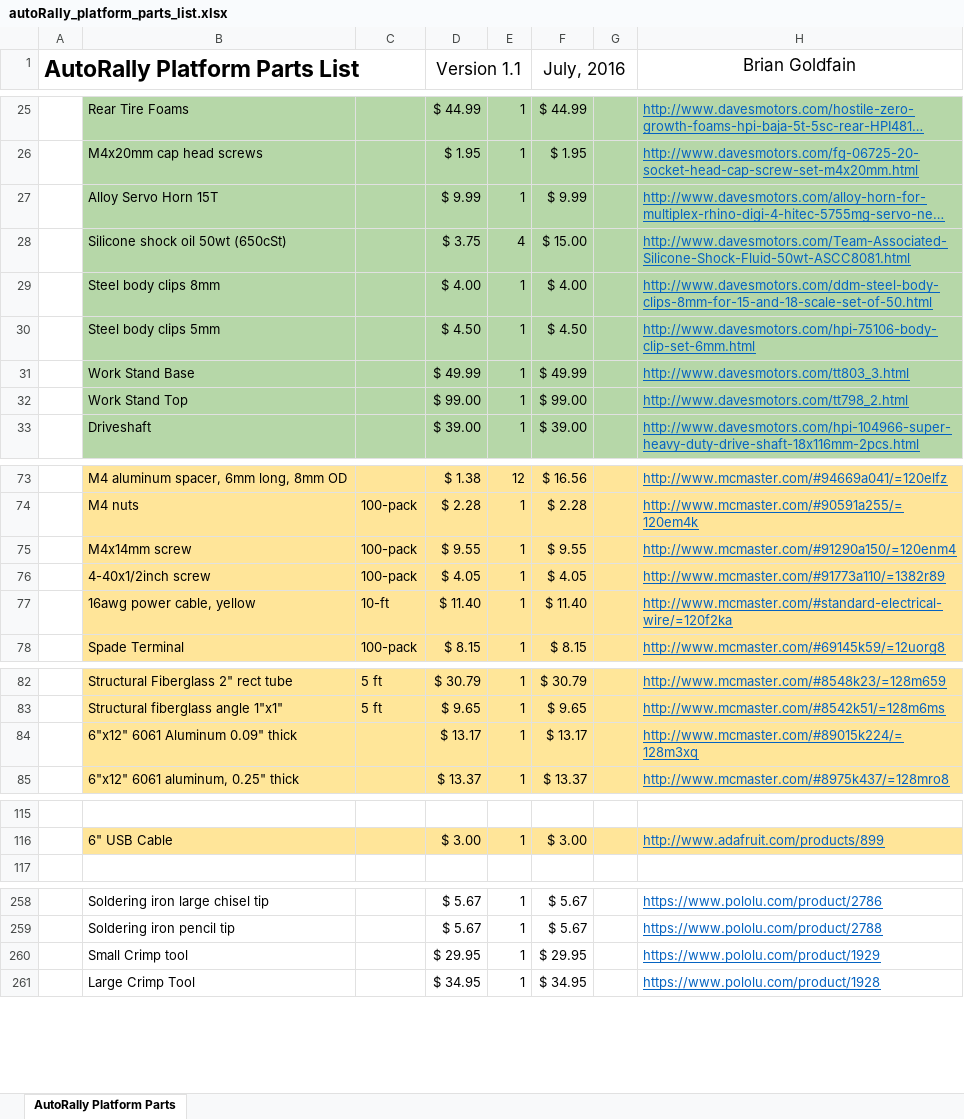
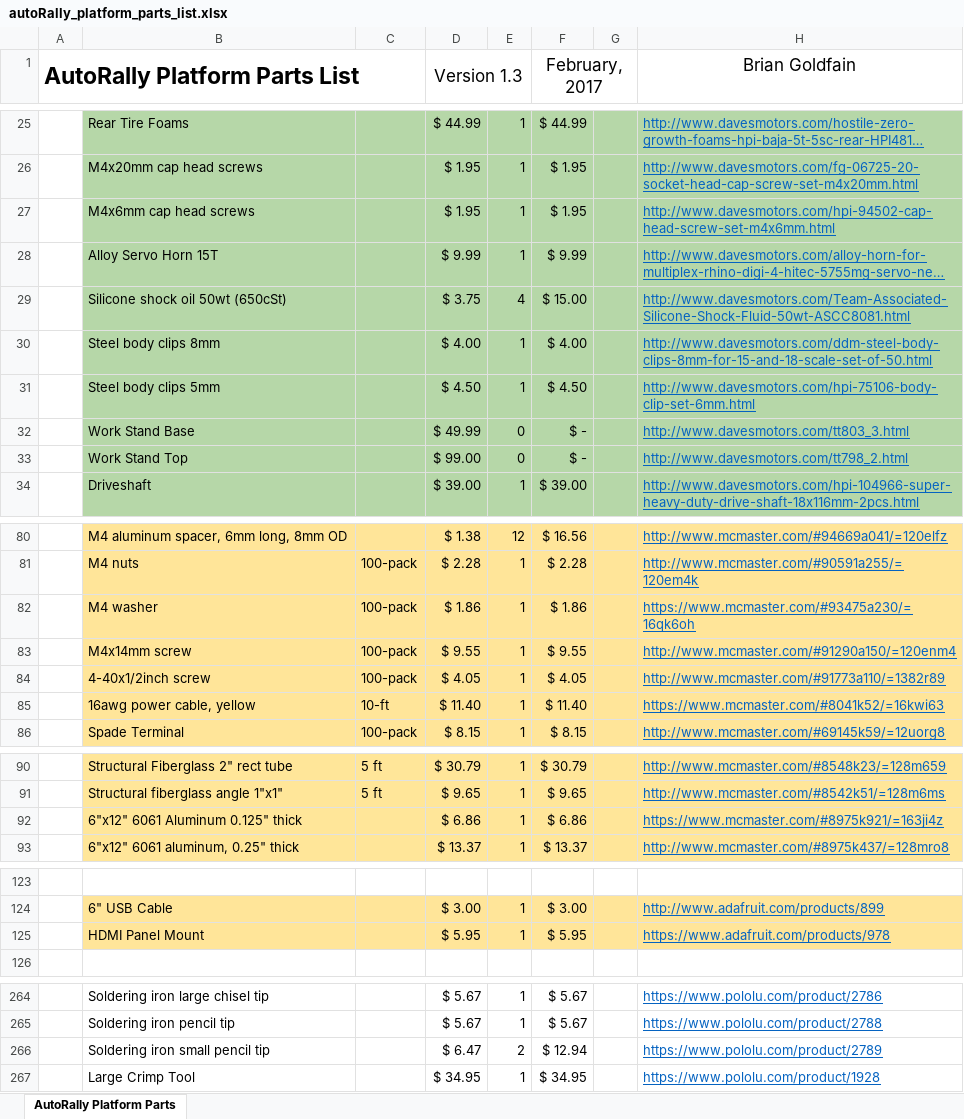
Before and after one commit to AutoRally/autorally_platform_instructions, an Excel workbook: autoRally_platform_parts_list.xlsx, sheet AutoRally Platform Parts, drawn as a sheet; only a part is shown, gaps mark what is left out; long unchanged cells end in …; values as stored, in another font and other column widths than the file's, no borders; removed rows and columns are numbered as before the commit, all else as after; the diff covers the shown part only; the diff names each change by its address in the sheet, - before the commit and + after, or states it on an @@ line.

Commit message:
AutoRally platform documentation v1.3

```diff
--- a/autoRally_platform_parts_list.xlsx (sheet AutoRally Platform Parts)
+++ b/autoRally_platform_parts_list.xlsx (sheet AutoRally Platform Parts)
-D1: Version 1.1
+D1: Version 1.3
-F1: July, 2016
+F1: February, 2017
+row 27:  | M4x6mm cap head screws |  | $ 1.95 | 1 | $ 1.95 |  | http://www.davesmotors.com/hpi-94502-cap-head-screw-set-m4x6mm.html
-E32:E33: 1
+E32:E33: 0
-F32 (February, 2017): $ 49.99
+F32 (February, 2017): $ -
-F33 (February, 2017): $ 99.00
+F33 (February, 2017): $ -
+row 82:  | M4 washer | 100-pack | $ 1.86 | 1 | $ 1.86 |  | https://www.mcmaster.com/#93475a230/=16qk6oh
-H85 (Brian Goldfain): http://www.mcmaster.com/#standard-electrical-wire/=120f2ka
+H85 (Brian Goldfain): https://www.mcmaster.com/#8041k52/=16kwi63
-row 84:  | 6"x12" 6061 Aluminum 0.09" thick |  | $ 13.17 | 1 | $ 13.17 |  | http://www.mcmaster.com/#89015k224/=128m3xq
+row 92:  | 6"x12" 6061 Aluminum 0.125" thick |  | $ 6.86 | 1 | $ 6.86 |  | https://www.mcmaster.com/#8975k921/=163ji4z
+row 125:  | HDMI Panel Mount |  | $ 5.95 | 1 | $ 5.95 |  | https://www.adafruit.com/products/978
-row 260:  | Small Crimp tool |  | $ 29.95 | 1 | $ 29.95 |  | https://www.pololu.com/product/1929
+row 266:  | Soldering iron small pencil tip |  | $ 6.47 | 2 | $ 12.94 |  | https://www.pololu.com/product/2789
```
Also changed, not shown: 9 added rows, 6 removed rows and 20 edited cells elsewhere in this sheet, formulas that keep their value, 15 other files.
